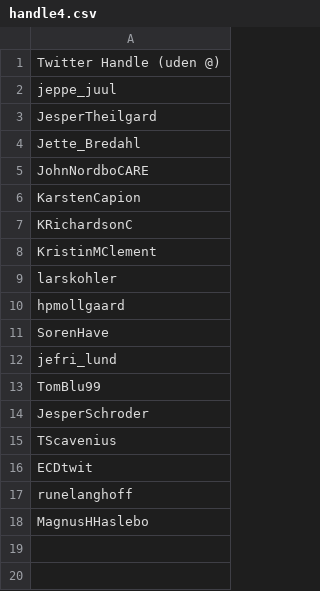
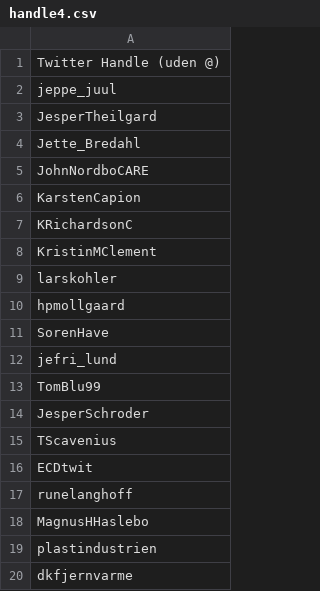
Before and after one commit to fvw744/Digital-Methods-exam, a CSV file: handle4.csv, drawn as a sheet.

```diff
--- a/handle4.csv
+++ b/handle4.csv
@@ -18 +18,3 @@ runelanghoff
 MagnusHHaslebo
+plastindustrien
+dkfjernvarme
```
Also changed, not shown: 2 other files.
